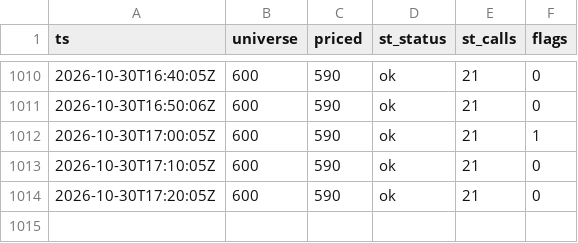
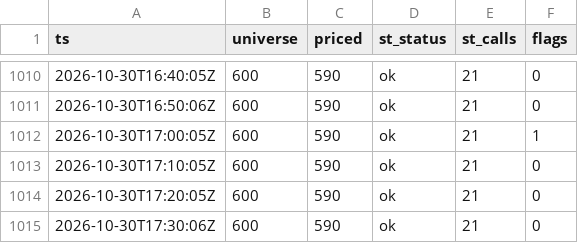
Before and after one commit to virgolaema/pump-search, a CSV file: data/runlog.csv, drawn as a sheet; only a part is shown, gaps mark what is left out; the diff names each change by its address in the sheet, - before the commit and + after, or states it on an @@ line.

```diff
--- a/data/runlog.csv
+++ b/data/runlog.csv
+row 1015: 2026-10-30T17:30:06Z | 600 | 590 | ok | 21 | 0
```
Also changed, not shown: data/hotlist.csv, data/st_trending.csv, 2 other files.
